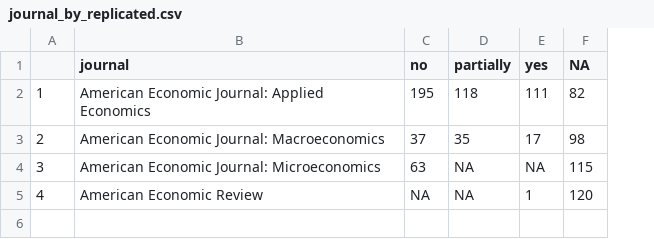
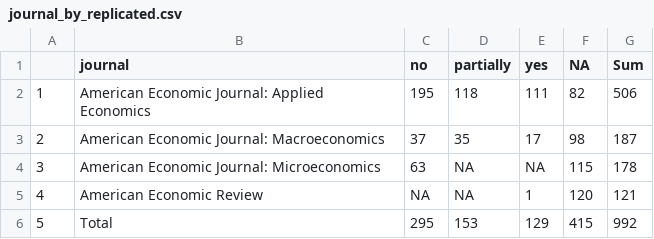
Before and after one commit to AEADataEditor/aej-simple-stats, a CSV file: text/includes/journal_by_replicated.csv, drawn as a sheet; the diff names each change by its address in the sheet, - before the commit and + after, or states it on an @@ line.

Commit message:
Updated a table

```diff
--- a/text/includes/journal_by_replicated.csv
+++ b/text/includes/journal_by_replicated.csv
+column G (Sum), rows 2-5: 506 | 187 | 178 | 121
+row 6: 5 | Total | 295 | 153 | 129 | 415 | 992
```
Also changed, not shown: 4 other files.
